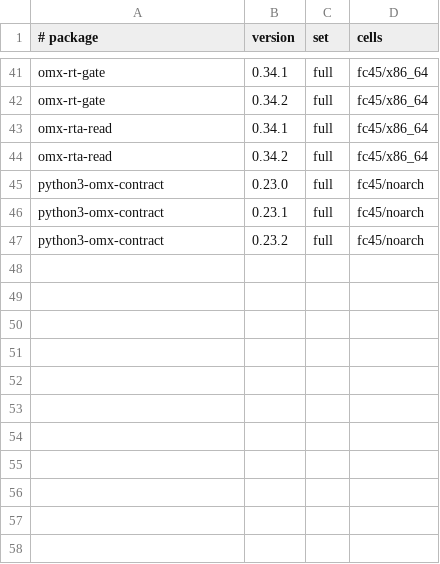
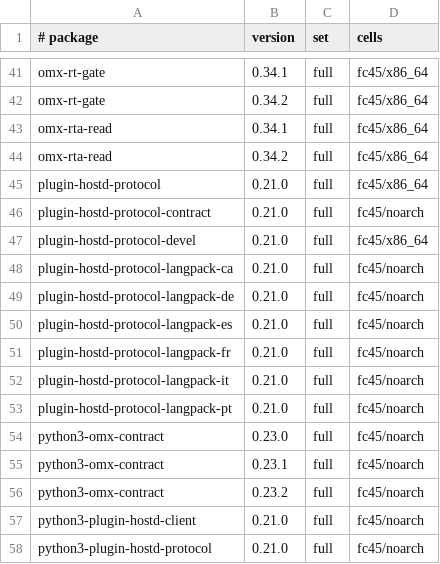
Before and after one commit to Open-Mixer/open-mixer.github.io, a TSV file: staging/rpm/cells.tsv, drawn as a sheet; only a part is shown, gaps mark what is left out; the diff names each change by its address in the sheet, - before the commit and + after, or states it on an @@ line.

Commit message:
staging/rpm: publish staged 9dca8bd29dcd288e1a50dfc808c8d536af3b9224 (plugin-hostd-protocol)

```diff
--- a/staging/rpm/cells.tsv
+++ b/staging/rpm/cells.tsv
+row 45: plugin-hostd-protocol | 0.21.0 | full | fc45/x86_64
+row 46: plugin-hostd-protocol-contract | 0.21.0 | full | fc45/noarch
+row 47: plugin-hostd-protocol-devel | 0.21.0 | full | fc45/x86_64
+row 48: plugin-hostd-protocol-langpack-ca | 0.21.0 | full | fc45/noarch
+row 49: plugin-hostd-protocol-langpack-de | 0.21.0 | full | fc45/noarch
+row 50: plugin-hostd-protocol-langpack-es | 0.21.0 | full | fc45/noarch
+row 51: plugin-hostd-protocol-langpack-fr | 0.21.0 | full | fc45/noarch
+row 52: plugin-hostd-protocol-langpack-it | 0.21.0 | full | fc45/noarch
+row 53: plugin-hostd-protocol-langpack-pt | 0.21.0 | full | fc45/noarch
+row 57: python3-plugin-hostd-client | 0.21.0 | full | fc45/noarch
+row 58: python3-plugin-hostd-protocol | 0.21.0 | full | fc45/noarch
```
Also changed, not shown: 53 other files.
